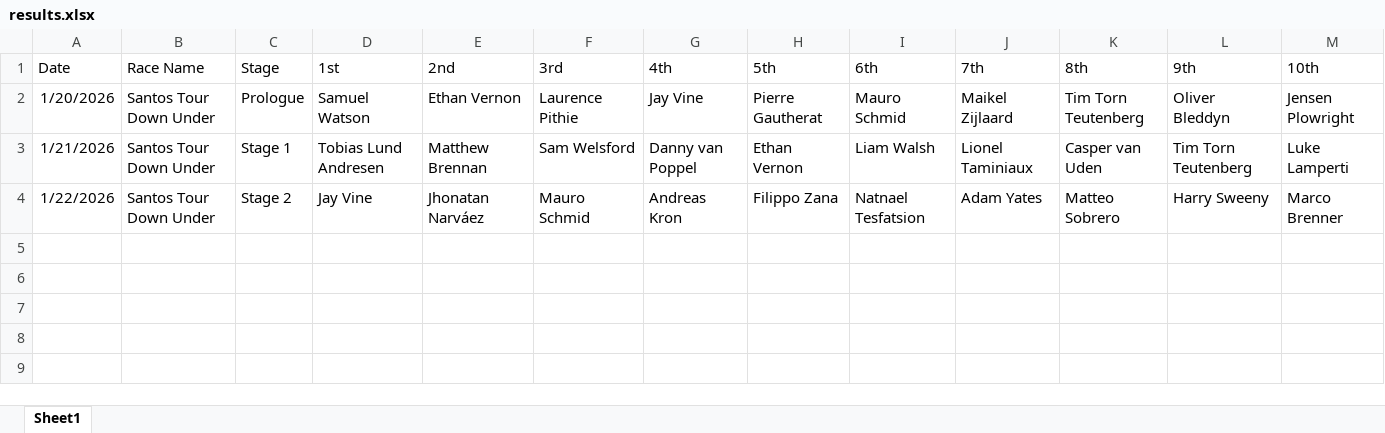
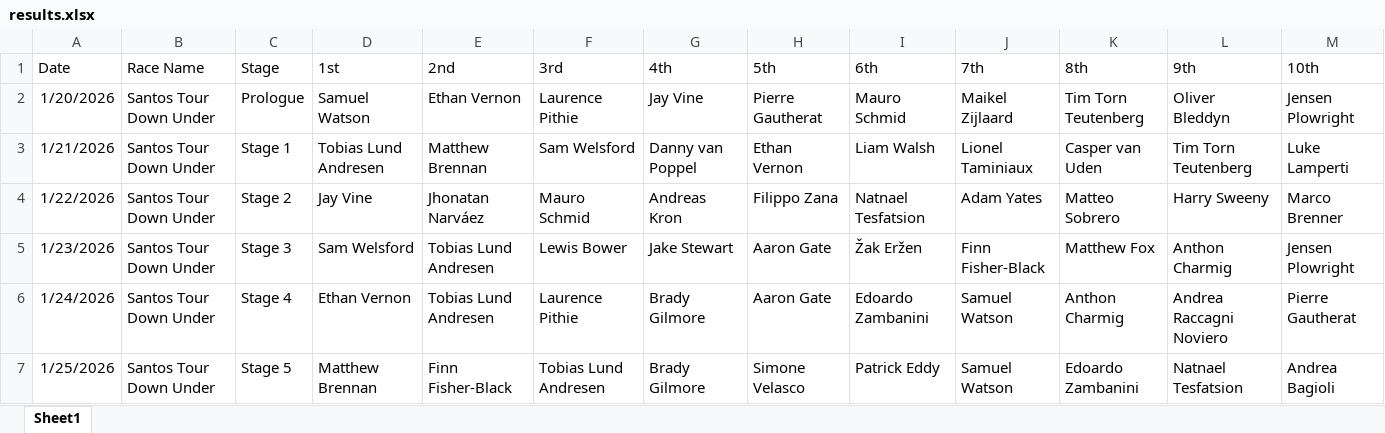
Before and after one commit to danpsh/Fantasy-Cycling, an Excel workbook: results.xlsx, sheet Sheet1, drawn as a sheet; values as stored, in another font and other column widths than the file's, no borders; the diff names each change by its address in the sheet, - before the commit and + after, or states it on an @@ line.

Commit message:
Add files via upload

```diff
--- a/results.xlsx (sheet Sheet1)
+++ b/results.xlsx (sheet Sheet1)
+row 5: 1/23/2026 | Santos Tour Down Under | Stage 3 | Sam Welsford | Tobias Lund Andresen | Lewis Bower | Jake Stewart | Aaron Gate | Žak Eržen | Finn Fisher-Black | Matthew Fox | Anthon Charmig | Jensen Plowright
+row 6: 1/24/2026 | Santos Tour Down Under | Stage 4 | Ethan Vernon | Tobias Lund Andresen | Laurence Pithie | Brady Gilmore | Aaron Gate | Edoardo Zambanini | Samuel Watson | Anthon Charmig | Andrea Raccagni Noviero | Pierre Gautherat
+row 7: 1/25/2026 | Santos Tour Down Under | Stage 5 | Matthew Brennan | Finn Fisher-Black | Tobias Lund Andresen | Brady Gilmore | Simone Velasco | Patrick Eddy | Samuel Watson | Edoardo Zambanini | Natnael Tesfatsion | Andrea Bagioli
```
